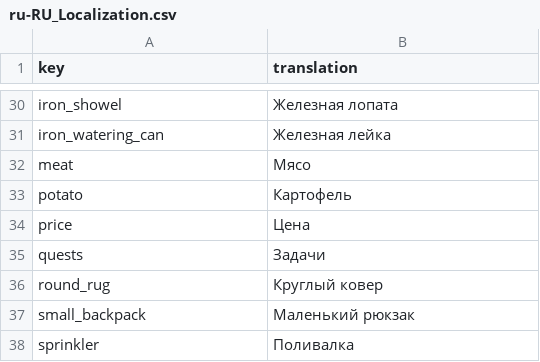
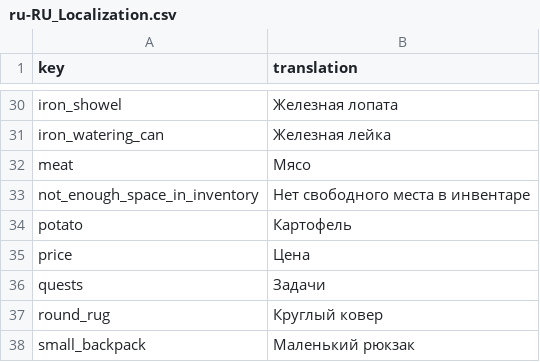
Before and after one commit to TheRickMountain/Ay-Bulak, a CSV file: palmesneo_village/palmesneo_village/Content/Localization/ru-RU_Localization.csv, drawn as a sheet; only a part is shown, gaps mark what is left out; the shorter side is filled out with more unchanged rows.

Commit message:
Доработка окна крафта
- Исправлен вылет игры, когда игрока перемещал предметы в сундук
- Если для результата рецепта крафта нет места в инвентаре, то рецепт становится серым и в Tooltips появляется красный текст "Нет свободного места в инвентаре"

```diff
--- a/palmesneo_village/palmesneo_village/Content/Localization/ru-RU_Localization.csv
+++ b/palmesneo_village/palmesneo_village/Content/Localization/ru-RU_Localization.csv
@@ -32,2 +32,3 @@ iron_watering_can,Железная лейка
 meat,Мясо
+not_enough_space_in_inventory,Нет свободного места в инвентаре
 potato,Картофель
```
Also changed, not shown: palmesneo_village/palmesneo_village/Content/Localization/en-US_Localization.csv, palmesneo_village/palmesneo_village/Content/Localization/ky-KY_Localization.csv, 5 other files.
